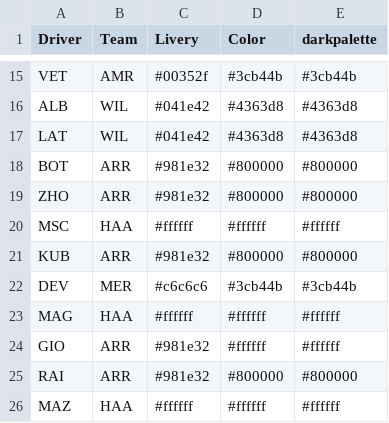
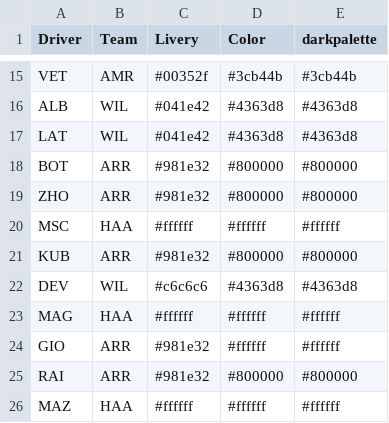
Before and after one commit to harish5p/f1test, a CSV file: new_colors.csv, drawn as a sheet; only a part is shown, gaps mark what is left out.

Commit message:
dev wil

```diff
--- a/new_colors.csv
+++ b/new_colors.csv
@@ -21,3 +21,3 @@ MSC,HAA,#ffffff,#ffffff,#ffffff
 KUB,ARR,#981e32,#800000,#800000
-DEV,MER,#c6c6c6,#3cb44b,#3cb44b
+DEV,WIL,#c6c6c6,#4363d8,#4363d8
 MAG,HAA,#ffffff,#ffffff,#ffffff
```
